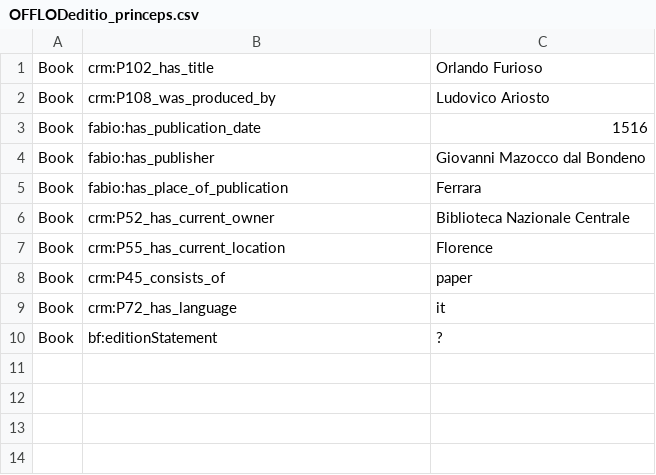
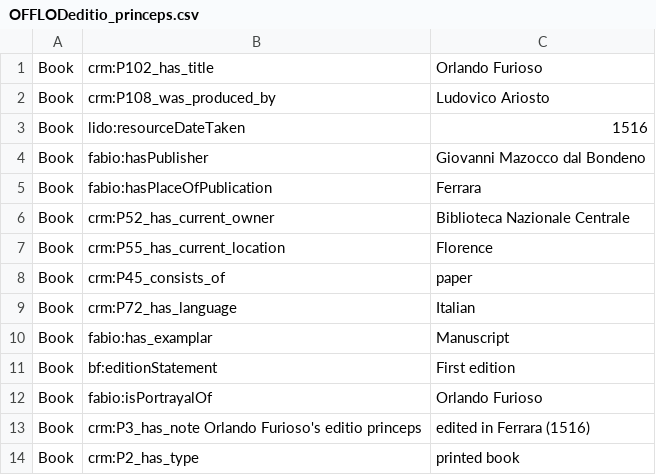
Before and after one commit to off-lod/orlando-furioso, a CSV file: csv/OFFLODeditio_princeps.csv, drawn as a sheet; addresses are those after the commit; the diff names each change by its address in the sheet, - before the commit and + after, or states it on an @@ line.

Commit message:
Update OFFLODeditio_princeps.csv

```diff
--- a/csv/OFFLODeditio_princeps.csv
+++ b/csv/OFFLODeditio_princeps.csv
-B3: fabio:has_publication_date
+B3: lido:resourceDateTaken
-B4: fabio:has_publisher
+B4: fabio:hasPublisher
-B5: fabio:has_place_of_publication
+B5: fabio:hasPlaceOfPublication
-C9: it
+C9: Italian
+row 10: Book | fabio:has_examplar | Manuscript
-C11: ?
+C11: First edition
+row 12: Book | fabio:isPortrayalOf | Orlando Furioso
+row 13: Book | crm:P3_has_note Orlando Furioso's editio princeps | edited in Ferrara (1516)
+row 14: Book | crm:P2_has_type | printed book
```
